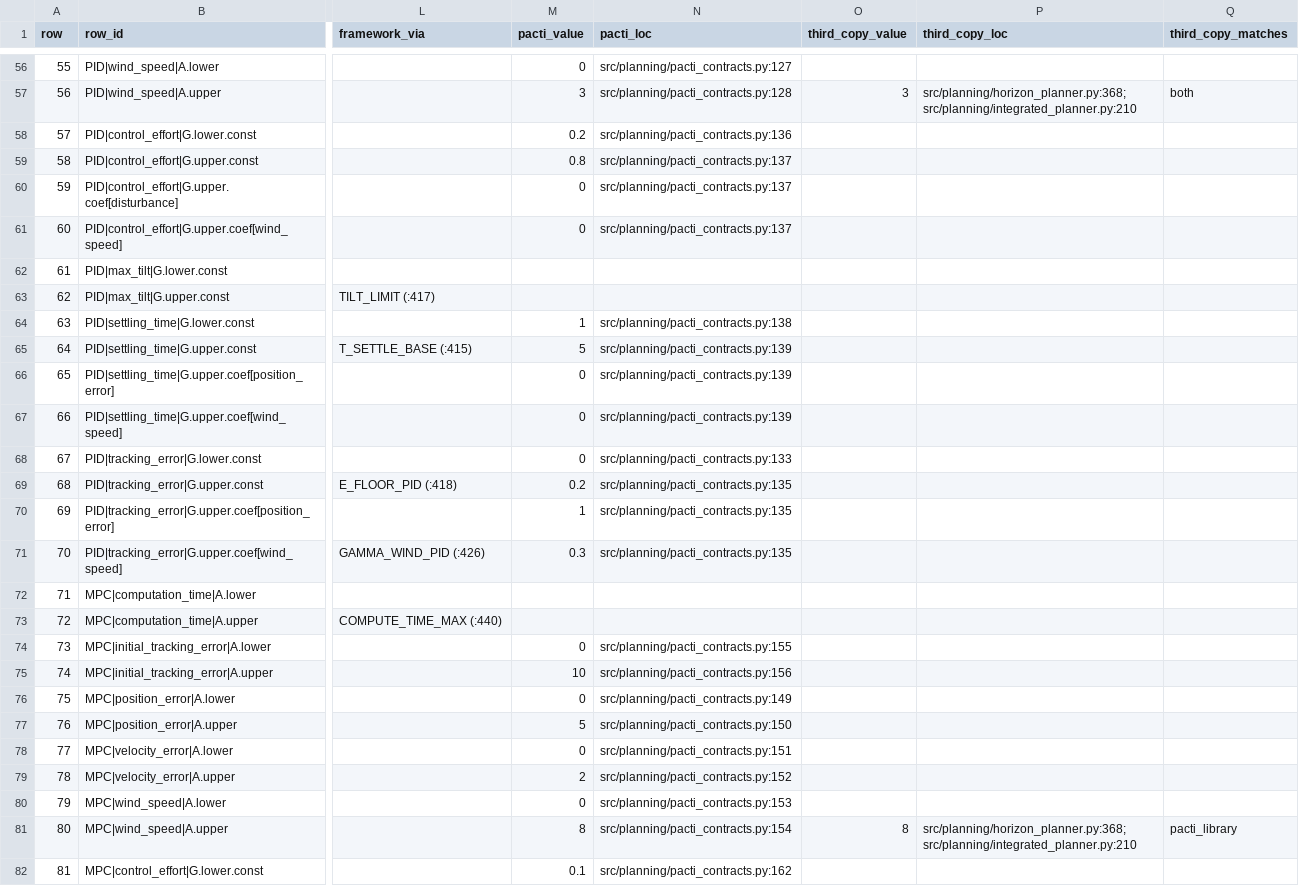
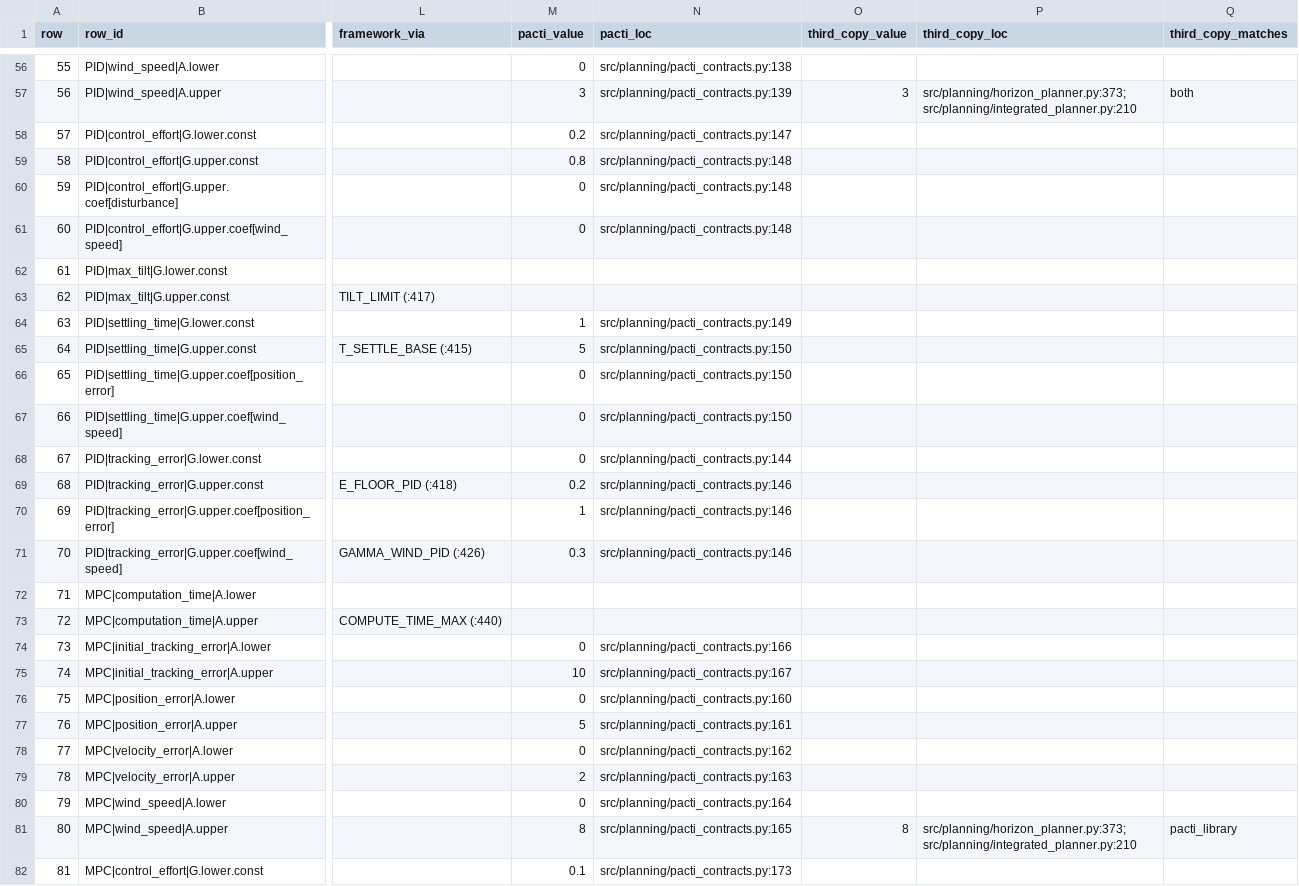
Before and after one commit to AshMightFixIt/contract-based-uav-control, a CSV file: tools/contracts_offline/out/reconciliation.csv, drawn as a sheet; only a part is shown, gaps mark what is left out; the diff covers the shown part only; the diff names each change by its address in the sheet, - before the commit and + after, or states it on an @@ line.

```diff
--- a/tools/contracts_offline/out/reconciliation.csv
+++ b/tools/contracts_offline/out/reconciliation.csv
-N56 (pacti_loc): src/planning/pacti_contracts.py:127
+N56 (pacti_loc): src/planning/pacti_contracts.py:138
-N57 (pacti_loc): src/planning/pacti_contracts.py:128
+N57 (pacti_loc): src/planning/pacti_contracts.py:139
-P57 (third_copy_loc): src/planning/horizon_planner.py:368; src/planning/integrated_planner.py:210
+P57 (third_copy_loc): src/planning/horizon_planner.py:373; src/planning/integrated_planner.py:210
-N58 (pacti_loc): src/planning/pacti_contracts.py:136
+N58 (pacti_loc): src/planning/pacti_contracts.py:147
-N59:N61 (pacti_loc): src/planning/pacti_contracts.py:137
+N59:N61 (pacti_loc): src/planning/pacti_contracts.py:148
-N64 (pacti_loc): src/planning/pacti_contracts.py:138
+N64 (pacti_loc): src/planning/pacti_contracts.py:149
-N65:N67 (pacti_loc): src/planning/pacti_contracts.py:139
+N65:N67 (pacti_loc): src/planning/pacti_contracts.py:150
-N68 (pacti_loc): src/planning/pacti_contracts.py:133
+N68 (pacti_loc): src/planning/pacti_contracts.py:144
-N69:N71 (pacti_loc): src/planning/pacti_contracts.py:135
+N69:N71 (pacti_loc): src/planning/pacti_contracts.py:146
-N74 (pacti_loc): src/planning/pacti_contracts.py:155
+N74 (pacti_loc): src/planning/pacti_contracts.py:166
-N75 (pacti_loc): src/planning/pacti_contracts.py:156
+N75 (pacti_loc): src/planning/pacti_contracts.py:167
-N76 (pacti_loc): src/planning/pacti_contracts.py:149
+N76 (pacti_loc): src/planning/pacti_contracts.py:160
-N77 (pacti_loc): src/planning/pacti_contracts.py:150
+N77 (pacti_loc): src/planning/pacti_contracts.py:161
-N78 (pacti_loc): src/planning/pacti_contracts.py:151
+N78 (pacti_loc): src/planning/pacti_contracts.py:162
-N79 (pacti_loc): src/planning/pacti_contracts.py:152
+N79 (pacti_loc): src/planning/pacti_contracts.py:163
-N80 (pacti_loc): src/planning/pacti_contracts.py:153
+N80 (pacti_loc): src/planning/pacti_contracts.py:164
-N81 (pacti_loc): src/planning/pacti_contracts.py:154
+N81 (pacti_loc): src/planning/pacti_contracts.py:165
-P81 (third_copy_loc): src/planning/horizon_planner.py:368; src/planning/integrated_planner.py:210
+P81 (third_copy_loc): src/planning/horizon_planner.py:373; src/planning/integrated_planner.py:210
-N82 (pacti_loc): src/planning/pacti_contracts.py:162
+N82 (pacti_loc): src/planning/pacti_contracts.py:173
```
Also changed, not shown: 107 edited cells elsewhere in this file, 2 other files.
